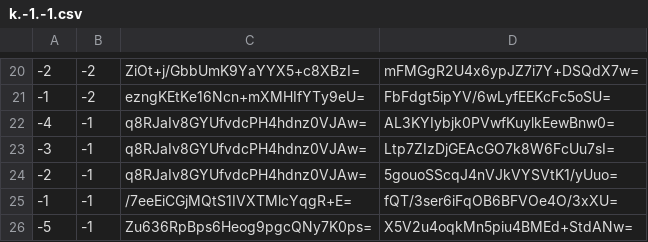
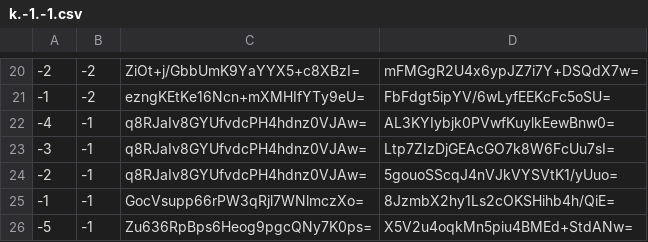
Before and after one commit to counterfitninja/chilled-nether, a CSV file: tiles/zoom.-1/metadata/k.-1.-1.csv, drawn as a sheet; only a part is shown, gaps mark what is left out.

```diff
--- a/tiles/zoom.-1/metadata/k.-1.-1.csv
+++ b/tiles/zoom.-1/metadata/k.-1.-1.csv
@@ -24,3 +24,3 @@
 -2,-1,q8RJaIv8GYUfvdcPH4hdnz0VJAw=,5gouoSScqJ4nVJkVYSVtK1/yUuo=
--1,-1,/7eeEiCGjMQtS1IVXTMlcYqgR+E=,fQT/3ser6iFqOB6BFVOe4O/3xXU=
+-1,-1,GocVsupp66rPW3qRjl7WNlmczXo=,8JzmbX2hy1Ls2cOKSHihb4h/QiE=
 -5,-1,Zu636RpBps6Heog9pgcQNy7K0ps=,X5V2u4oqkMn5piu4BMEd+StdANw=
```
Also changed, not shown: tiles/zoom.-1/metadata/k.-1.0.csv, tiles/zoom.-1/metadata/k.0.-1.csv, 33 other files.
